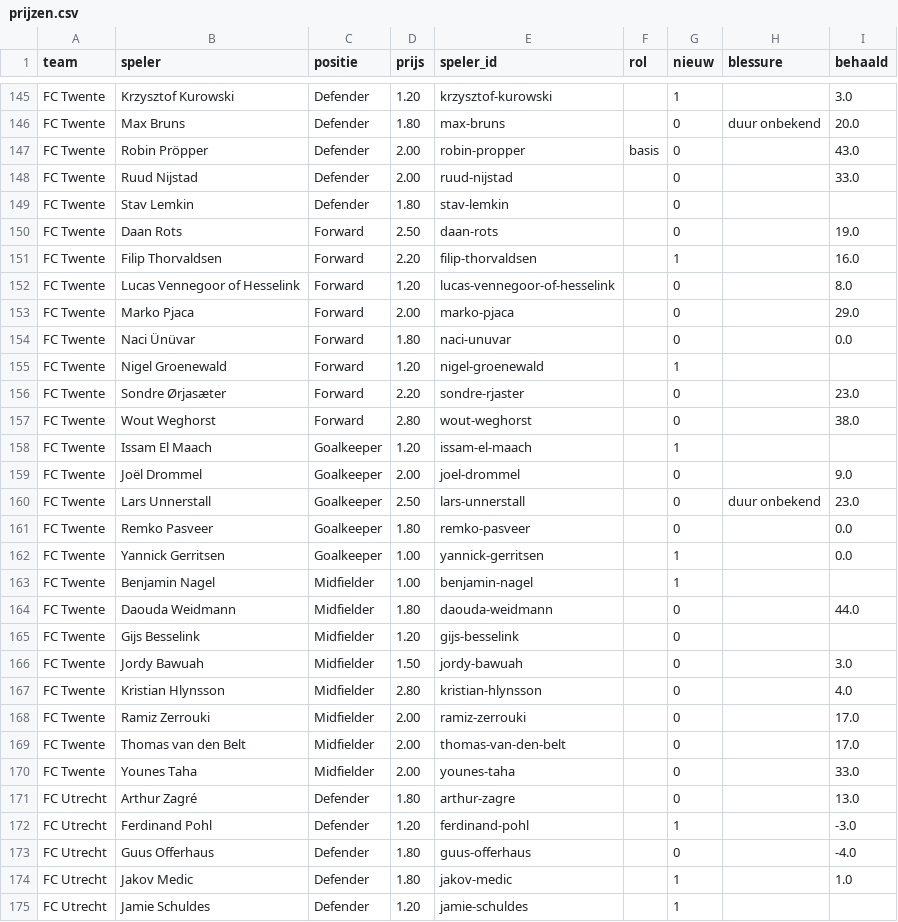
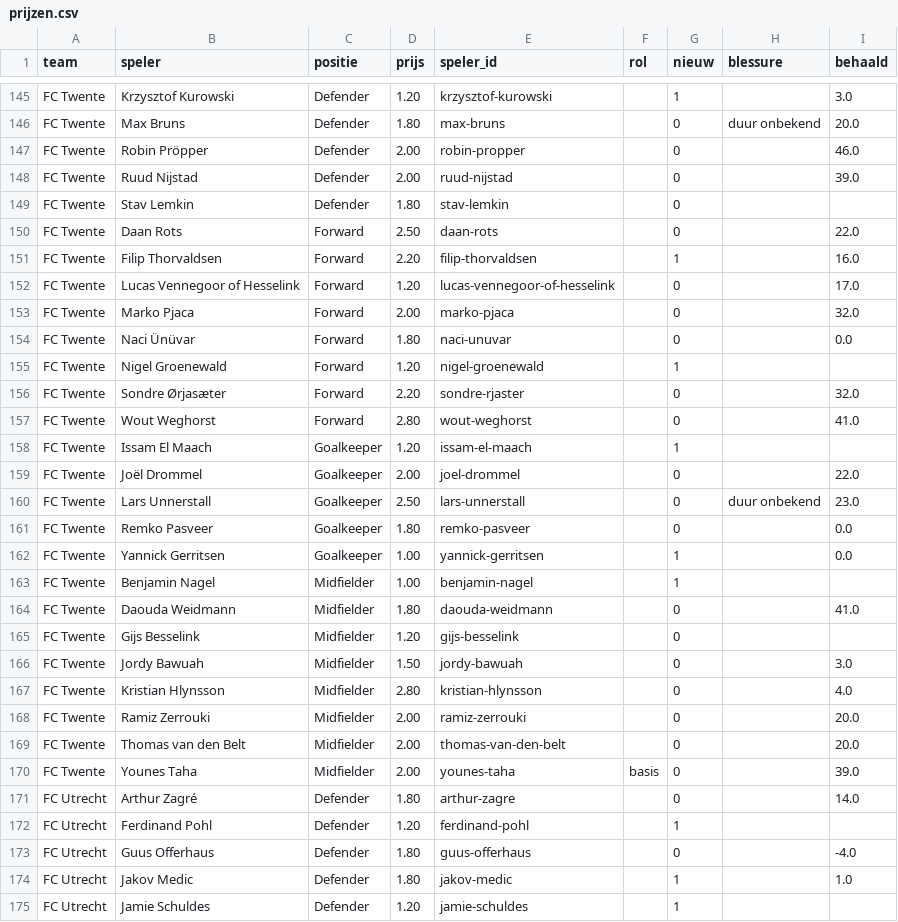
Before and after one commit to tajschneider/eredivisie-data-cvhj2027, a CSV file: prijzen.csv, drawn as a sheet; only a part is shown, gaps mark what is left out; the diff covers the shown part only.

```diff
--- a/prijzen.csv
+++ b/prijzen.csv
@@ -146,15 +146,15 @@ FC Twente,Krzysztof Kurowski,Defender,1.20,krzysztof-kurowski,,1,,3.0
 FC Twente,Max Bruns,Defender,1.80,max-bruns,,0,duur onbekend,20.0
-FC Twente,Robin Pröpper,Defender,2.00,robin-propper,basis,0,,43.0
-FC Twente,Ruud Nijstad,Defender,2.00,ruud-nijstad,,0,,33.0
+FC Twente,Robin Pröpper,Defender,2.00,robin-propper,,0,,46.0
+FC Twente,Ruud Nijstad,Defender,2.00,ruud-nijstad,,0,,39.0
 FC Twente,Stav Lemkin,Defender,1.80,stav-lemkin,,0,,
-FC Twente,Daan Rots,Forward,2.50,daan-rots,,0,,19.0
+FC Twente,Daan Rots,Forward,2.50,daan-rots,,0,,22.0
 FC Twente,Filip Thorvaldsen,Forward,2.20,filip-thorvaldsen,,1,,16.0
-FC Twente,Lucas Vennegoor of Hesselink,Forward,1.20,lucas-vennegoor-of-hesselink,,0,,8.0
-FC Twente,Marko Pjaca,Forward,2.00,marko-pjaca,,0,,29.0
+FC Twente,Lucas Vennegoor of Hesselink,Forward,1.20,lucas-vennegoor-of-hesselink,,0,,17.0
+FC Twente,Marko Pjaca,Forward,2.00,marko-pjaca,,0,,32.0
 FC Twente,Naci Ünüvar,Forward,1.80,naci-unuvar,,0,,0.0
 FC Twente,Nigel Groenewald,Forward,1.20,nigel-groenewald,,1,,
-FC Twente,Sondre Ørjasæter,Forward,2.20,sondre-rjaster,,0,,23.0
-FC Twente,Wout Weghorst,Forward,2.80,wout-weghorst,,0,,38.0
+FC Twente,Sondre Ørjasæter,Forward,2.20,sondre-rjaster,,0,,32.0
+FC Twente,Wout Weghorst,Forward,2.80,wout-weghorst,,0,,41.0
 FC Twente,Issam El Maach,Goalkeeper,1.20,issam-el-maach,,1,,
-FC Twente,Joël Drommel,Goalkeeper,2.00,joel-drommel,,0,,9.0
+FC Twente,Joël Drommel,Goalkeeper,2.00,joel-drommel,,0,,22.0
 FC Twente,Lars Unnerstall,Goalkeeper,2.50,lars-unnerstall,,0,duur onbekend,23.0
@@ -163,3 +163,3 @@ FC Twente,Yannick Gerritsen,Goalkeeper,1.00,yannick-gerritsen,,1,,0.0
 FC Twente,Benjamin Nagel,Midfielder,1.00,benjamin-nagel,,1,,
-FC Twente,Daouda Weidmann,Midfielder,1.80,daouda-weidmann,,0,,44.0
+FC Twente,Daouda Weidmann,Midfielder,1.80,daouda-weidmann,,0,,41.0
 FC Twente,Gijs Besselink,Midfielder,1.20,gijs-besselink,,0,,
@@ -167,7 +167,7 @@ FC Twente,Jordy Bawuah,Midfielder,1.50,jordy-bawuah,,0,,3.0
 FC Twente,Kristian Hlynsson,Midfielder,2.80,kristian-hlynsson,,0,,4.0
-FC Twente,Ramiz Zerrouki,Midfielder,2.00,ramiz-zerrouki,,0,,17.0
-FC Twente,Thomas van den Belt,Midfielder,2.00,thomas-van-den-belt,,0,,17.0
-FC Twente,Younes Taha,Midfielder,2.00,younes-taha,,0,,33.0
-FC Utrecht,Arthur Zagré,Defender,1.80,arthur-zagre,,0,,13.0
-FC Utrecht,Ferdinand Pohl,Defender,1.20,ferdinand-pohl,,1,,-3.0
+FC Twente,Ramiz Zerrouki,Midfielder,2.00,ramiz-zerrouki,,0,,20.0
+FC Twente,Thomas van den Belt,Midfielder,2.00,thomas-van-den-belt,,0,,20.0
+FC Twente,Younes Taha,Midfielder,2.00,younes-taha,basis,0,,39.0
+FC Utrecht,Arthur Zagré,Defender,1.80,arthur-zagre,,0,,14.0
+FC Utrecht,Ferdinand Pohl,Defender,1.20,ferdinand-pohl,,1,,
 FC Utrecht,Guus Offerhaus,Defender,1.80,guus-offerhaus,,0,,-4.0
```
Also changed, not shown: 170 edited cells elsewhere in this file, programma.csv, punten_historie.csv, 2 other files.
